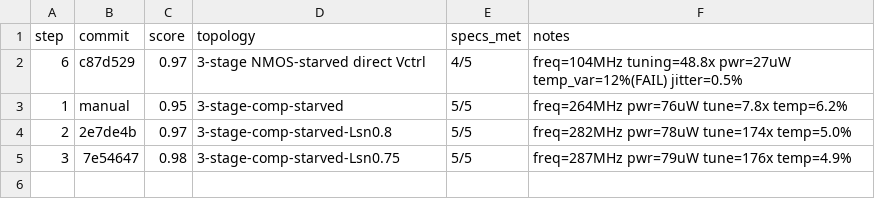
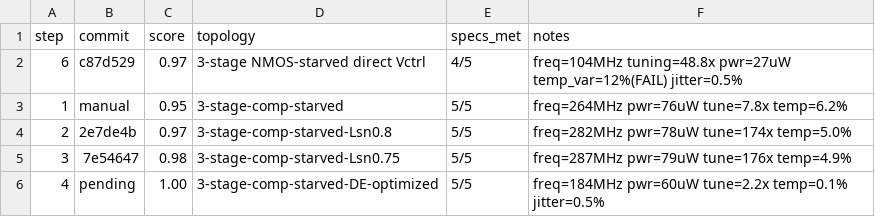
Before and after one commit to edonD/sky130-ring-osc, a TSV file: results.tsv, drawn as a sheet; the diff names each change by its address in the sheet, - before the commit and + after, or states it on an @@ line.

```diff
--- a/results.tsv
+++ b/results.tsv
+row 6: 4 | pending | 1.00 | 3-stage-comp-starved-DE-optimized | 5/5 | freq=184MHz pwr=60uW tune=2.2x temp=0.1% jitter=0.5%
```
Also changed, not shown: 2 other files.
